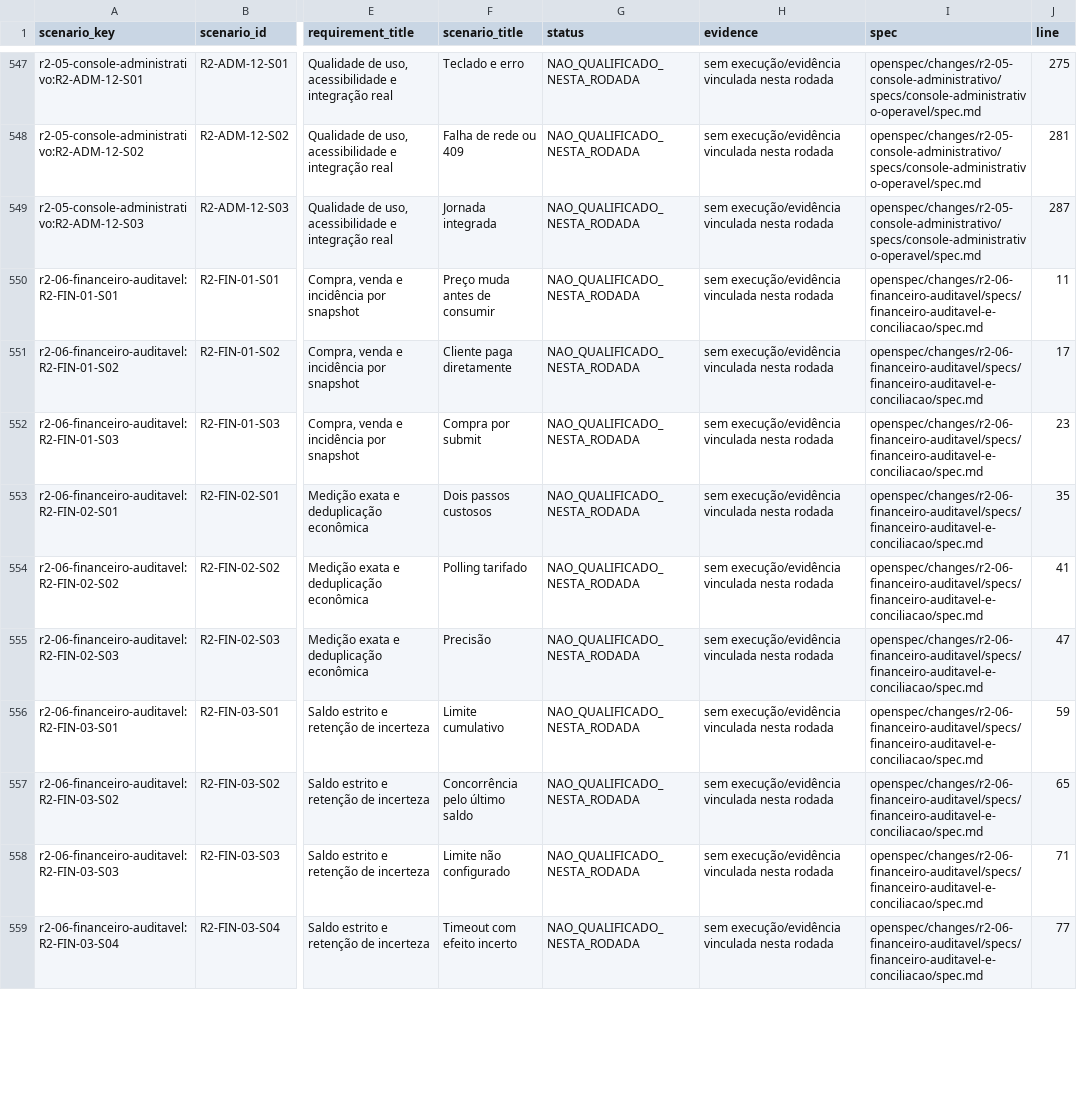
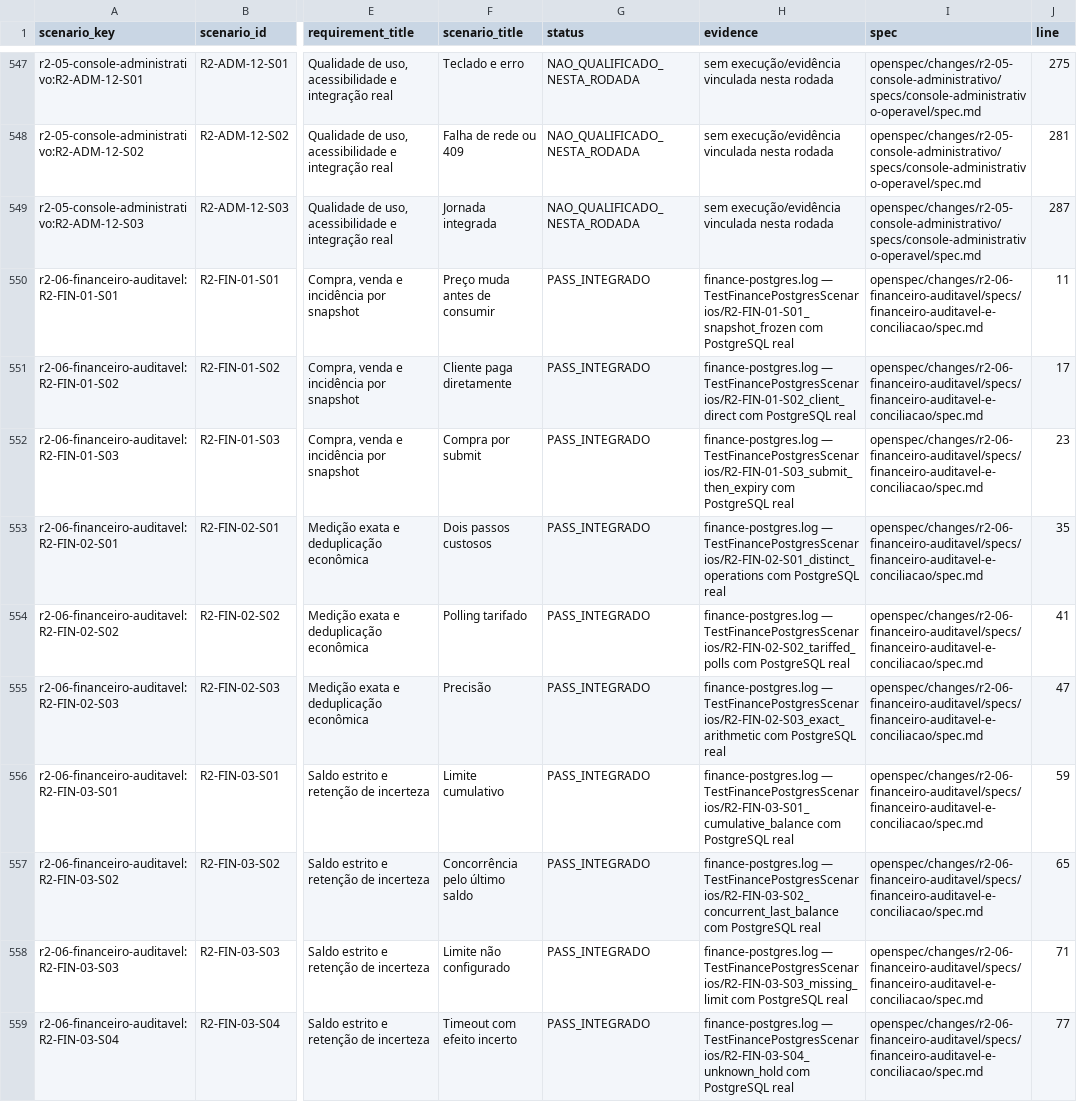
Before and after one commit to leandroclf/ai-hub, a CSV file: docs/reviews/2026-09-09-r4/implementation/RESULT-MATRIX-732-CENARIOS.csv, drawn as a sheet; only a part is shown, gaps mark what is left out; the diff covers the shown part only; the diff names each change by its address in the sheet, - before the commit and + after, or states it on an @@ line.

```diff
--- a/docs/reviews/2026-09-09-r4/implementation/RESULT-MATRIX-732-CENARIOS.csv
+++ b/docs/reviews/2026-09-09-r4/implementation/RESULT-MATRIX-732-CENARIOS.csv
-G550:G559 (status): NAO_QUALIFICADO_NESTA_RODADA
+G550:G559 (status): PASS_INTEGRADO
-H550 (evidence): sem execução/evidência vinculada nesta rodada
+H550 (evidence): finance-postgres.log — TestFinancePostgresScenarios/R2-FIN-01-S01_snapshot_frozen com PostgreSQL real
-H551 (evidence): sem execução/evidência vinculada nesta rodada
+H551 (evidence): finance-postgres.log — TestFinancePostgresScenarios/R2-FIN-01-S02_client_direct com PostgreSQL real
-H552 (evidence): sem execução/evidência vinculada nesta rodada
+H552 (evidence): finance-postgres.log — TestFinancePostgresScenarios/R2-FIN-01-S03_submit_then_expiry com PostgreSQL real
-H553 (evidence): sem execução/evidência vinculada nesta rodada
+H553 (evidence): finance-postgres.log — TestFinancePostgresScenarios/R2-FIN-02-S01_distinct_operations com PostgreSQL real
-H554 (evidence): sem execução/evidência vinculada nesta rodada
+H554 (evidence): finance-postgres.log — TestFinancePostgresScenarios/R2-FIN-02-S02_tariffed_polls com PostgreSQL real
-H555 (evidence): sem execução/evidência vinculada nesta rodada
+H555 (evidence): finance-postgres.log — TestFinancePostgresScenarios/R2-FIN-02-S03_exact_arithmetic com PostgreSQL real
-H556 (evidence): sem execução/evidência vinculada nesta rodada
+H556 (evidence): finance-postgres.log — TestFinancePostgresScenarios/R2-FIN-03-S01_cumulative_balance com PostgreSQL real
-H557 (evidence): sem execução/evidência vinculada nesta rodada
+H557 (evidence): finance-postgres.log — TestFinancePostgresScenarios/R2-FIN-03-S02_concurrent_last_balance com PostgreSQL real
-H558 (evidence): sem execução/evidência vinculada nesta rodada
+H558 (evidence): finance-postgres.log — TestFinancePostgresScenarios/R2-FIN-03-S03_missing_limit com PostgreSQL real
-H559 (evidence): sem execução/evidência vinculada nesta rodada
+H559 (evidence): finance-postgres.log — TestFinancePostgresScenarios/R2-FIN-03-S04_unknown_hold com PostgreSQL real
```
Also changed, not shown: 18 edited cells elsewhere in this file, docs/reviews/2026-09-09-r4/implementation/REQUIREMENTS_STATUS.csv, docs/reviews/2026-09-09-r4/implementation/SCENARIO_RESULTS.csv, 3 other files.
